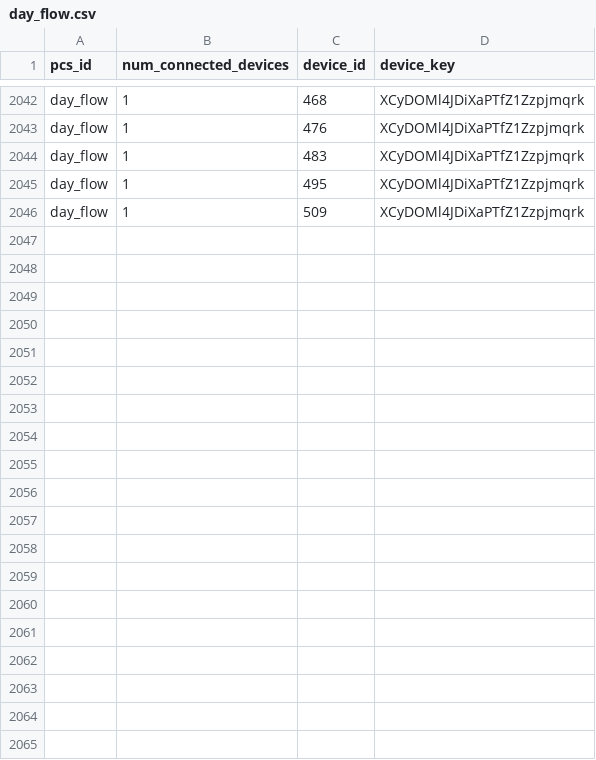
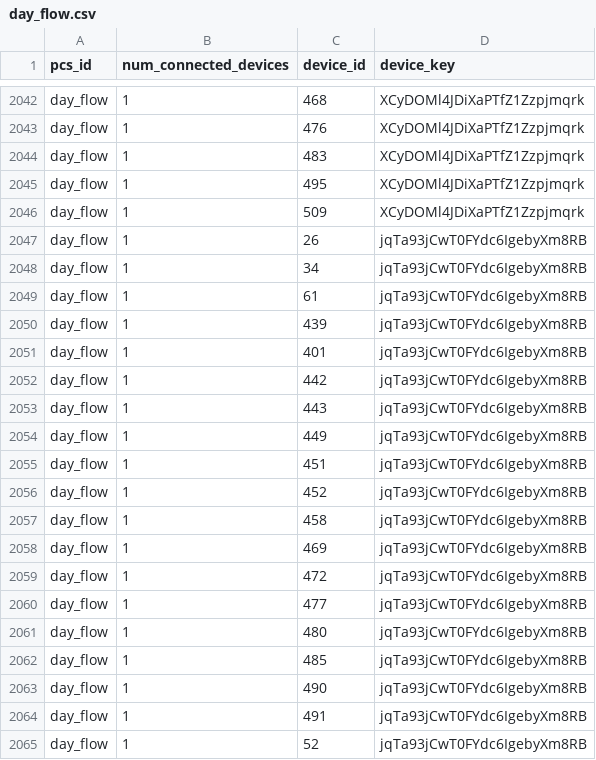
Before and after one commit to sommaalessandra/IntelliFlowTwin, a CSV file: registered_devices/day_flow.csv, drawn as a sheet; only a part is shown, gaps mark what is left out; the diff covers the shown part only.

```diff
--- a/registered_devices/day_flow.csv
+++ b/registered_devices/day_flow.csv
@@ -2046 +2046,20 @@ day_flow,1,495,XCyDOMl4JDiXaPTfZ1Zzpjmqrk
 day_flow,1,509,XCyDOMl4JDiXaPTfZ1Zzpjmqrk
+day_flow,1,26,jqTa93jCwT0FYdc6IgebyXm8RB
+day_flow,1,34,jqTa93jCwT0FYdc6IgebyXm8RB
+day_flow,1,61,jqTa93jCwT0FYdc6IgebyXm8RB
+day_flow,1,439,jqTa93jCwT0FYdc6IgebyXm8RB
+day_flow,1,401,jqTa93jCwT0FYdc6IgebyXm8RB
+day_flow,1,442,jqTa93jCwT0FYdc6IgebyXm8RB
+day_flow,1,443,jqTa93jCwT0FYdc6IgebyXm8RB
+day_flow,1,449,jqTa93jCwT0FYdc6IgebyXm8RB
+day_flow,1,451,jqTa93jCwT0FYdc6IgebyXm8RB
+day_flow,1,452,jqTa93jCwT0FYdc6IgebyXm8RB
+day_flow,1,458,jqTa93jCwT0FYdc6IgebyXm8RB
+day_flow,1,469,jqTa93jCwT0FYdc6IgebyXm8RB
+day_flow,1,472,jqTa93jCwT0FYdc6IgebyXm8RB
+day_flow,1,477,jqTa93jCwT0FYdc6IgebyXm8RB
+day_flow,1,480,jqTa93jCwT0FYdc6IgebyXm8RB
+day_flow,1,485,jqTa93jCwT0FYdc6IgebyXm8RB
+day_flow,1,490,jqTa93jCwT0FYdc6IgebyXm8RB
+day_flow,1,491,jqTa93jCwT0FYdc6IgebyXm8RB
+day_flow,1,52,jqTa93jCwT0FYdc6IgebyXm8RB
```
Also changed, not shown: 29 added rows elsewhere in this file, 3 other files.
